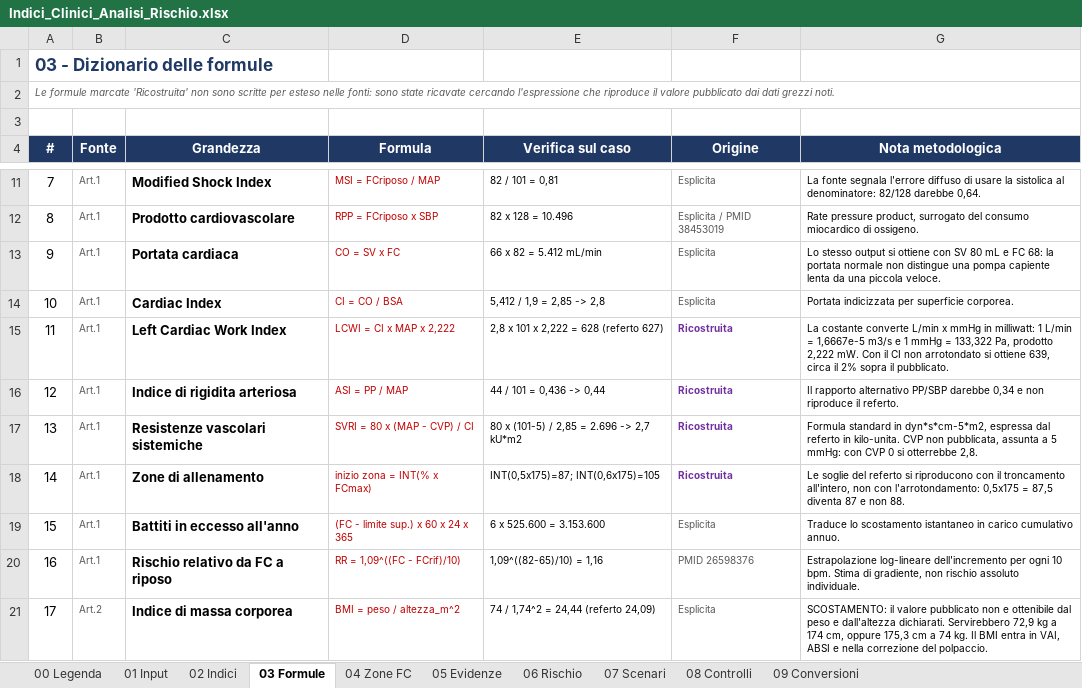
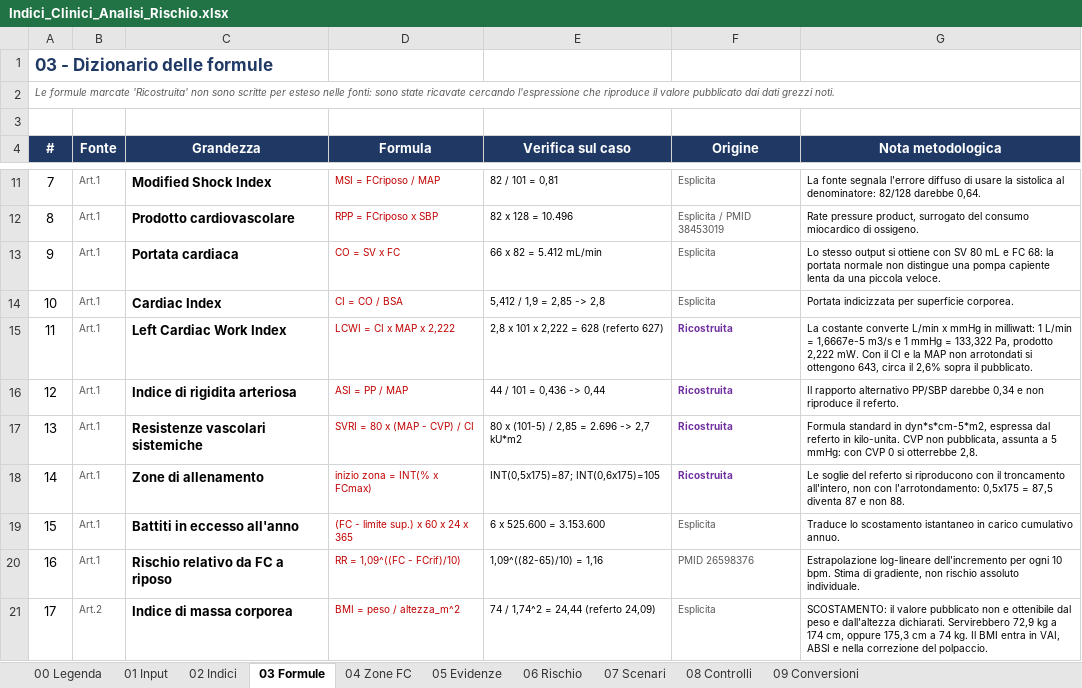
Before and after one commit to Robyboscia/prova, an Excel workbook: Indici_Clinici_Analisi_Rischio.xlsx, sheet 03 Formule, drawn as a sheet; only a part is shown, gaps mark what is left out; values as stored, in another font and other column widths than the file's, no borders; charts and pictures not drawn; the diff names each change by its address in the sheet, - before the commit and + after, or states it on an @@ line.

```diff
--- a/Indici_Clinici_Analisi_Rischio.xlsx (sheet 03 Formule)
+++ b/Indici_Clinici_Analisi_Rischio.xlsx (sheet 03 Formule)
-G15 (Nota metodologica): …il CI non arrotondato si ottiene 639, circa il 2% sopra il…
+G15 (Nota metodologica): …il CI e la MAP non arrotondati si ottengono 643, circa il 2,6% sopra il…
```
Also changed, not shown: sheet 02 Indici, sheet 07 Scenari, sheet 06 Rischio, sheet 08 Controlli, sheet 09 Conversioni, sheet 04 Zone FC, charts or pictures, 1 other file.
